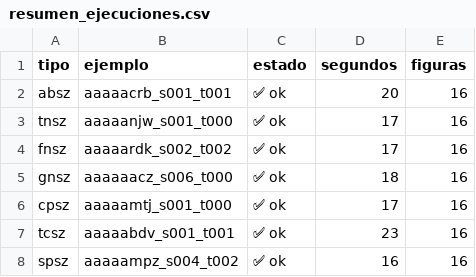
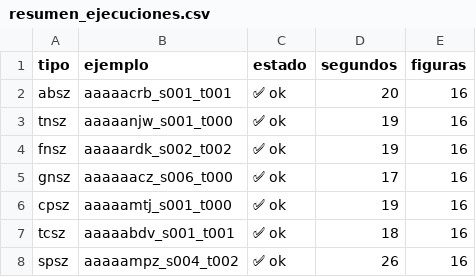
Before and after one commit to danielgomezpascual/TFM-IA, a CSV file: 03.Codigo/ALMA/outputs/fase_01/03_visualizacion/resumen_ejecuciones.csv, drawn as a sheet.

Commit message:
Actulaizaion de ficheros del notebook 3 de lña fase 01

```diff
--- a/03.Codigo/ALMA/outputs/fase_01/03_visualizacion/resumen_ejecuciones.csv
+++ b/03.Codigo/ALMA/outputs/fase_01/03_visualizacion/resumen_ejecuciones.csv
@@ -2,7 +2,7 @@ tipo,ejemplo,estado,segundos,figuras
 absz,aaaaacrb_s001_t001,✅ ok,20,16
-tnsz,aaaaanjw_s001_t000,✅ ok,17,16
-fnsz,aaaaardk_s002_t002,✅ ok,17,16
-gnsz,aaaaaacz_s006_t000,✅ ok,18,16
-cpsz,aaaaamtj_s001_t000,✅ ok,17,16
-tcsz,aaaaabdv_s001_t001,✅ ok,23,16
-spsz,aaaaampz_s004_t002,✅ ok,16,16
+tnsz,aaaaanjw_s001_t000,✅ ok,19,16
+fnsz,aaaaardk_s002_t002,✅ ok,19,16
+gnsz,aaaaaacz_s006_t000,✅ ok,17,16
+cpsz,aaaaamtj_s001_t000,✅ ok,19,16
+tcsz,aaaaabdv_s001_t001,✅ ok,18,16
+spsz,aaaaampz_s004_t002,✅ ok,26,16
```
Also changed, not shown: 29 other files.
